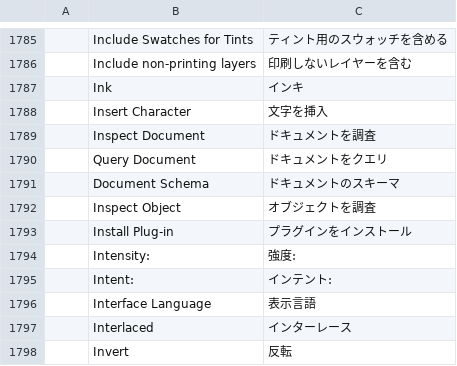
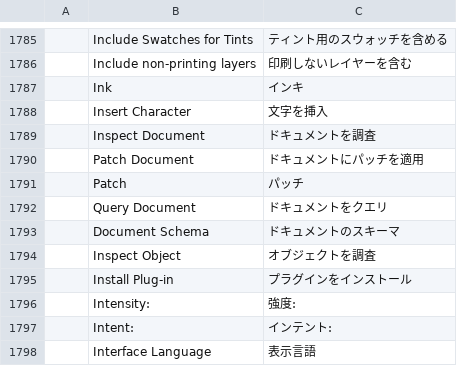
Before and after one commit to addibble/vectorcraft, a TSV file: crates/ui-egui/src/i18n/ja.tsv, drawn as a sheet; only a part is shown, gaps mark what is left out; the shorter side is filled out with more unchanged rows; the diff names each change by its address in the sheet, - before the commit and + after, or states it on an @@ line.

```diff
--- a/crates/ui-egui/src/i18n/ja.tsv
+++ b/crates/ui-egui/src/i18n/ja.tsv
+row 1790:  | Patch Document | ドキュメントにパッチを適用
+row 1791:  | Patch | パッチ
```
Also changed, not shown: crates/ui-egui/src/i18n/bg.tsv, crates/ui-egui/src/i18n/el.tsv, 34 other files.
